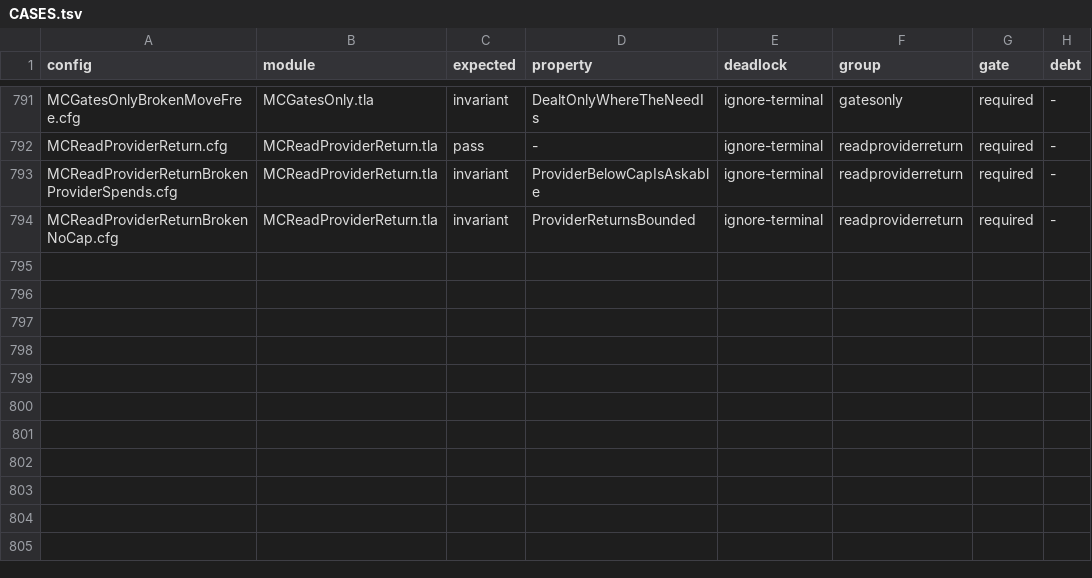
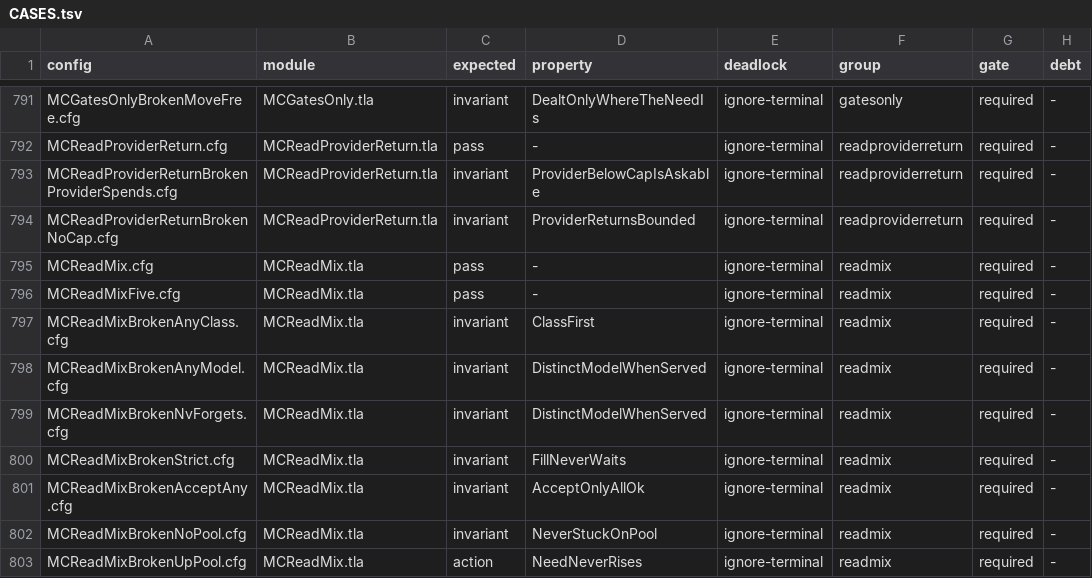
Before and after one commit to mas-bandwidth/nova-sprint, a TSV file: tla/CASES.tsv, drawn as a sheet; only a part is shown, gaps mark what is left out.

```diff
--- a/tla/CASES.tsv
+++ b/tla/CASES.tsv
@@ -794 +794,10 @@ MCReadProviderReturnBrokenProviderSpends.cfg	MCReadProviderReturn.tla	invariant
 MCReadProviderReturnBrokenNoCap.cfg	MCReadProviderReturn.tla	invariant	ProviderReturnsBounded	ignore-terminal	readproviderreturn	required	-
+MCReadMix.cfg	MCReadMix.tla	pass	-	ignore-terminal	readmix	required	-
+MCReadMixFive.cfg	MCReadMix.tla	pass	-	ignore-terminal	readmix	required	-
+MCReadMixBrokenAnyClass.cfg	MCReadMix.tla	invariant	ClassFirst	ignore-terminal	readmix	required	-
+MCReadMixBrokenAnyModel.cfg	MCReadMix.tla	invariant	DistinctModelWhenServed	ignore-terminal	readmix	required	-
+MCReadMixBrokenNvForgets.cfg	MCReadMix.tla	invariant	DistinctModelWhenServed	ignore-terminal	readmix	required	-
+MCReadMixBrokenStrict.cfg	MCReadMix.tla	invariant	FillNeverWaits	ignore-terminal	readmix	required	-
+MCReadMixBrokenAcceptAny.cfg	MCReadMix.tla	invariant	AcceptOnlyAllOk	ignore-terminal	readmix	required	-
+MCReadMixBrokenNoPool.cfg	MCReadMix.tla	invariant	NeverStuckOnPool	ignore-terminal	readmix	required	-
+MCReadMixBrokenUpPool.cfg	MCReadMix.tla	action	NeedNeverRises	ignore-terminal	readmix	required	-
```
Also changed, not shown: tla/COVERAGE.tsv, tla/RUNS.tsv, 31 other files.
